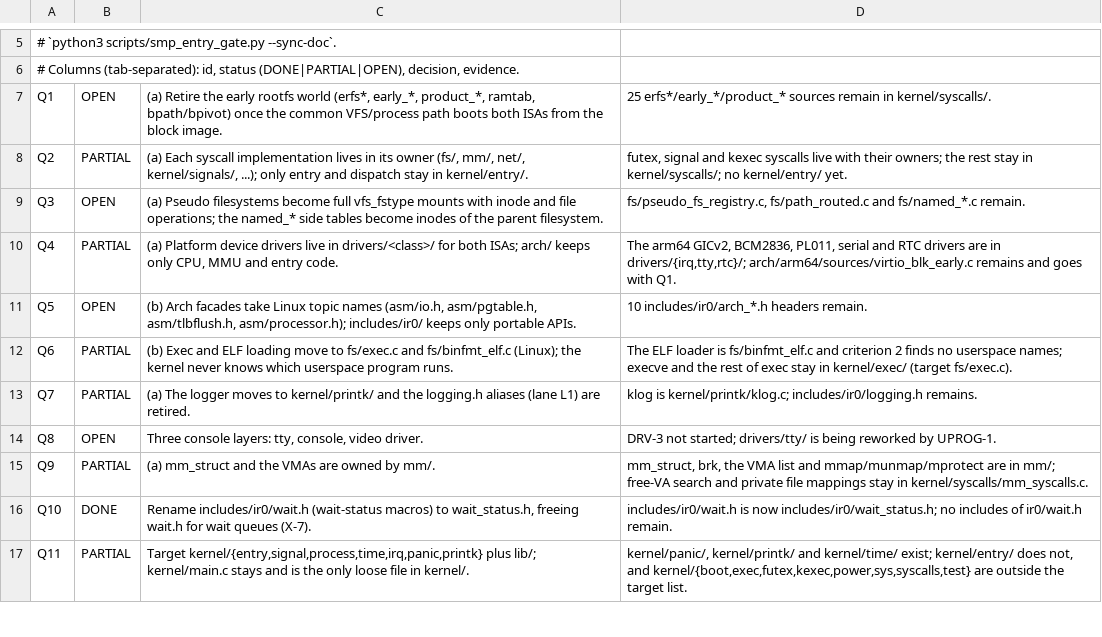
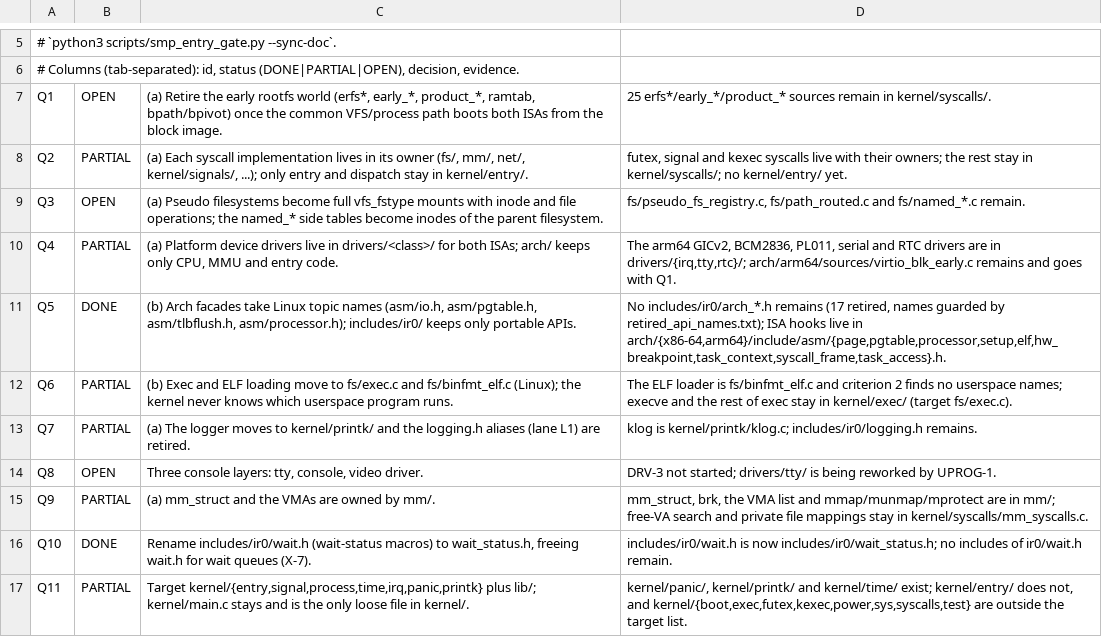
Before and after one commit to IRodriguez13/IR0, a TSV file: scripts/smp_entry_gate/decisions.tsv, drawn as a sheet; only a part is shown, gaps mark what is left out.

Commit message:
guard: retire the arch_*.h facade header names
Every includes/ir0/arch_*.h facade already moved to a Linux topic header
under arch/<isa>/include/asm/ (pgtable.h, processor.h, setup.h, elf.h,
hw_breakpoint.h, task_context.h, syscall_frame.h) or to a neutral portable
header (task_access.h, mm_diag.h). Add the 16 retired stems to
retired_api_names.txt so an #include of them fails arch-guard, mark Q5 DONE
and sync the gate table.

Signed-off-by: Iván Ezequiel Rodriguez <ivanrwcm25@gmail.com>

```diff
--- a/scripts/smp_entry_gate/decisions.tsv
+++ b/scripts/smp_entry_gate/decisions.tsv
@@ -10,3 +10,3 @@ Q3	OPEN	(a) Pseudo filesystems become full vfs_fstype mounts with inode and file
 Q4	PARTIAL	(a) Platform device drivers live in drivers/<class>/ for both ISAs; arch/ keeps only CPU, MMU and entry code.	The arm64 GICv2, BCM2836, PL011, serial and RTC drivers are in drivers/{irq,tty,rtc}/; arch/arm64/sources/virtio_blk_early.c remains and goes with Q1.
-Q5	OPEN	(b) Arch facades take Linux topic names (asm/io.h, asm/pgtable.h, asm/tlbflush.h, asm/processor.h); includes/ir0/ keeps only portable APIs.	10 includes/ir0/arch_*.h headers remain.
+Q5	DONE	(b) Arch facades take Linux topic names (asm/io.h, asm/pgtable.h, asm/tlbflush.h, asm/processor.h); includes/ir0/ keeps only portable APIs.	No includes/ir0/arch_*.h remains (17 retired, names guarded by retired_api_names.txt); ISA hooks live in arch/{x86-64,arm64}/include/asm/{page,pgtable,processor,setup,elf,hw_breakpoint,task_context,syscall_frame,task_access}.h.
 Q6	PARTIAL	(b) Exec and ELF loading move to fs/exec.c and fs/binfmt_elf.c (Linux); the kernel never knows which userspace program runs.	The ELF loader is fs/binfmt_elf.c and criterion 2 finds no userspace names; execve and the rest of exec stay in kernel/exec/ (target fs/exec.c).
```
Also changed, not shown: 2 other files.
